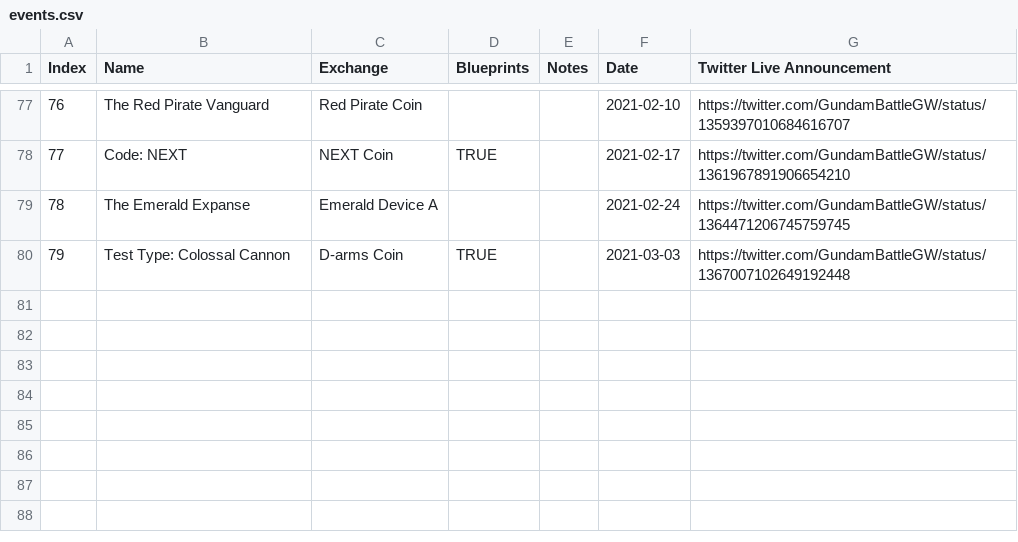
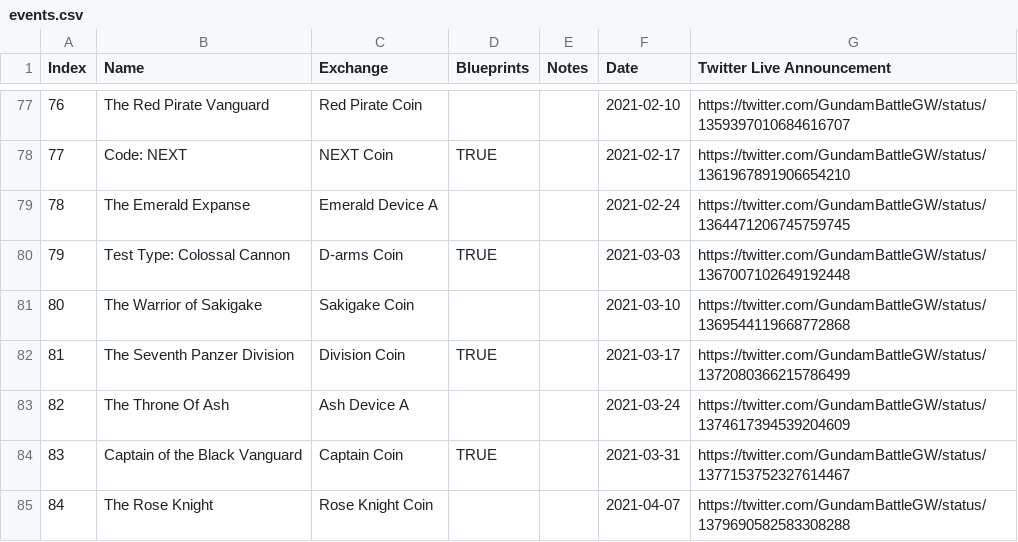
Before and after one commit to gbgwcalculator/gbgwcalculator.github.io, a CSV file: src/data/csv/events.csv, drawn as a sheet; only a part is shown, gaps mark what is left out.

```diff
--- a/src/data/csv/events.csv
+++ b/src/data/csv/events.csv
@@ -80 +80,6 @@ Index,Name,Exchange,Blueprints,Notes,Date,Twitter Live Announcement
 79,Test Type: Colossal Cannon,D-arms Coin,TRUE,,2021-03-03,https://twitter.com/GundamBattleGW/status/1367007102649192448
+80,The Warrior of Sakigake,Sakigake Coin,,,2021-03-10,https://twitter.com/GundamBattleGW/status/1369544119668772868
+81,The Seventh Panzer Division,Division Coin,TRUE,,2021-03-17,https://twitter.com/GundamBattleGW/status/1372080366215786499
+82,The Throne Of Ash,Ash Device A,,,2021-03-24,https://twitter.com/GundamBattleGW/status/1374617394539204609
+83,Captain of the Black Vanguard,Captain Coin,TRUE,,2021-03-31,https://twitter.com/GundamBattleGW/status/1377153752327614467
+84,The Rose Knight,Rose Knight Coin,,,2021-04-07,https://twitter.com/GundamBattleGW/status/1379690582583308288
```
Also changed, not shown: src/data/csv/integrated.csv, src/data/csv/pilots.csv, 12 other files.
